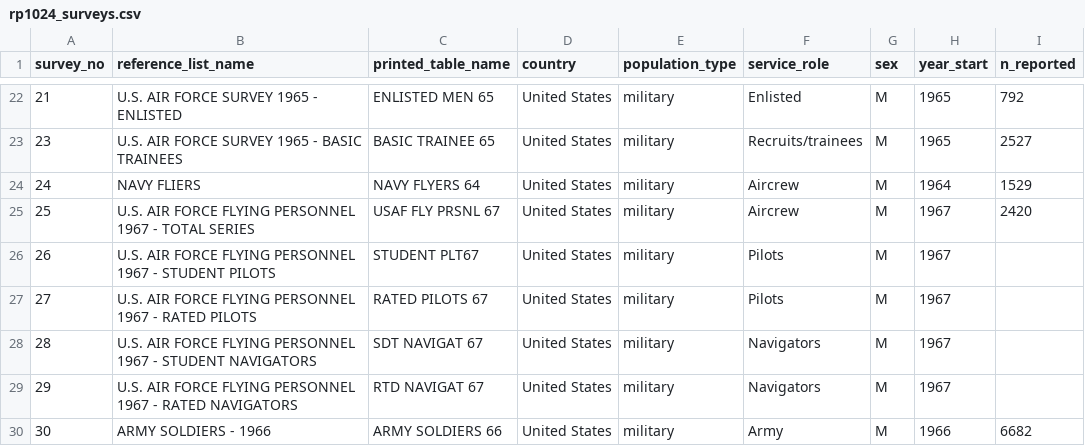
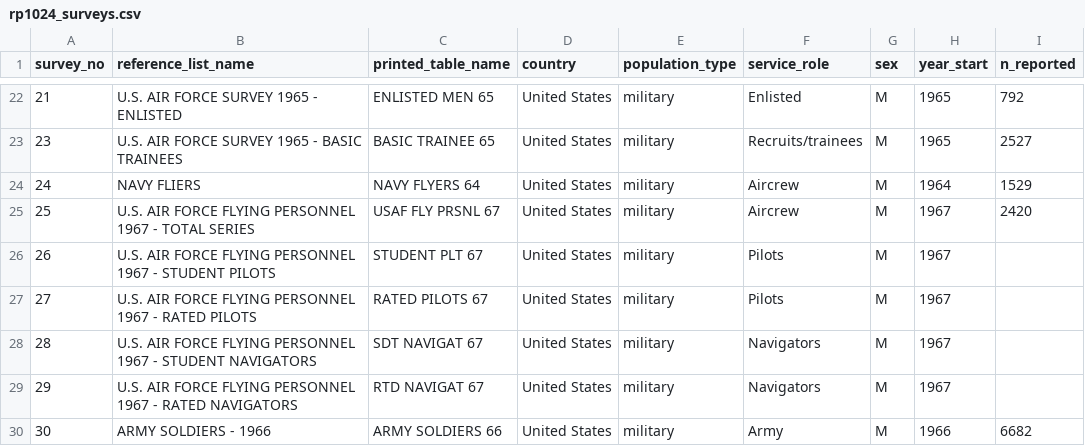
Before and after one commit to hfelabs-boop/AnthropometricRepo, a CSV file: aggregates/raw/rp1024_surveys.csv, drawn as a sheet; only a part is shown, gaps mark what is left out; the diff names each change by its address in the sheet, - before the commit and + after, or states it on an @@ line.

```diff
--- a/aggregates/raw/rp1024_surveys.csv
+++ b/aggregates/raw/rp1024_surveys.csv
-C26 (printed_table_name): STUDENT PLT67
+C26 (printed_table_name): STUDENT PLT 67
```
Also changed, not shown: aggregates/raw/openaccess_articles.csv, aggregates/raw/openaccess_articles_papers.csv, 18 other files.
